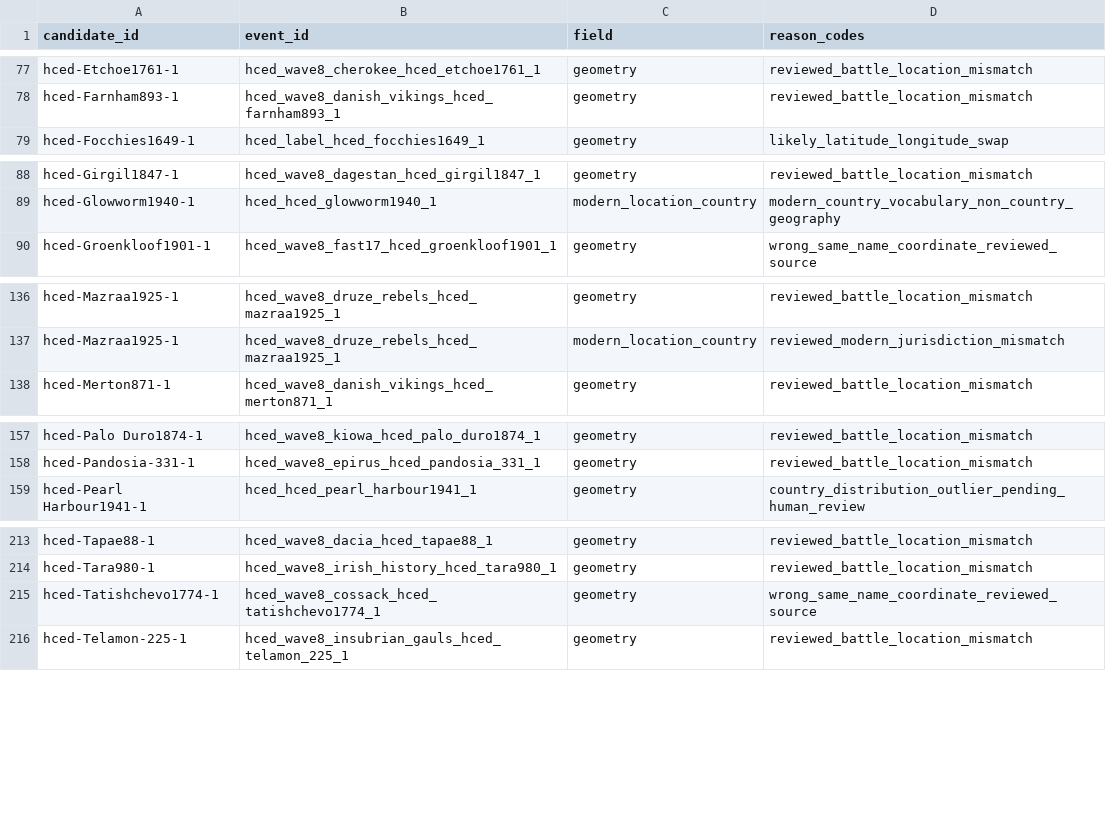
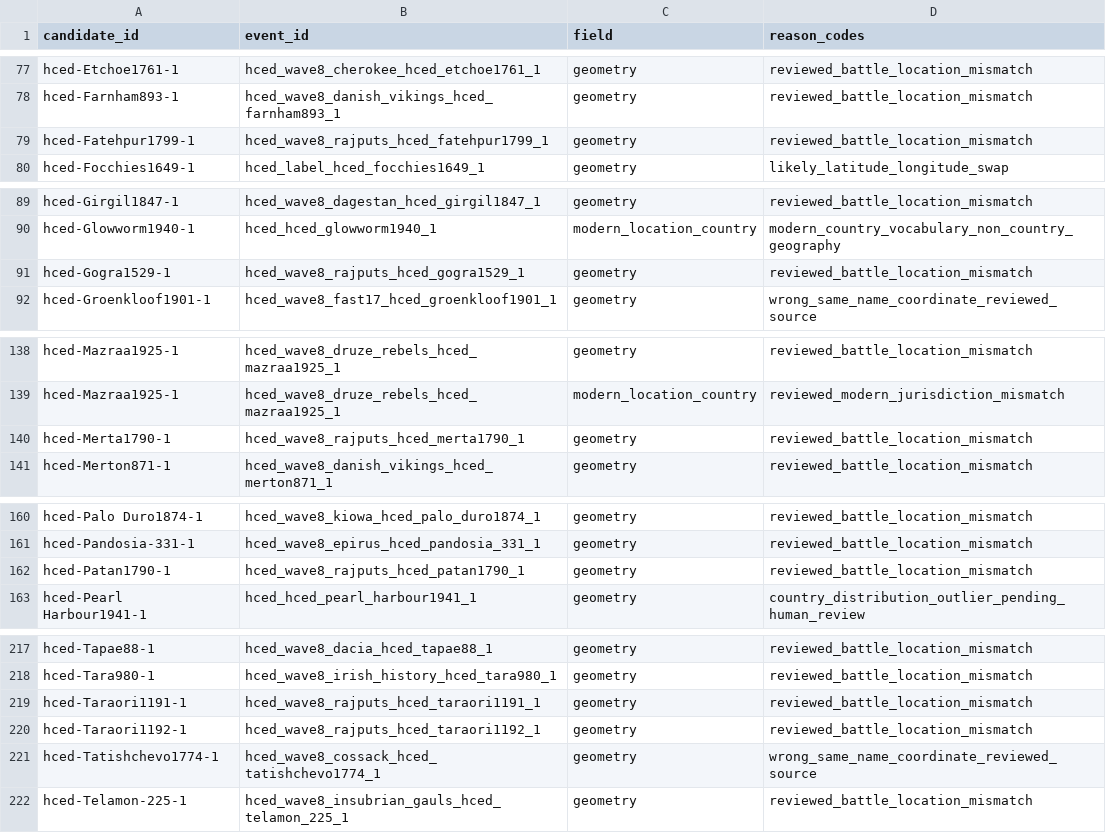
Before and after one commit to TylerJForstrom/Military-ELO-System, a TSV file: data/policy/hced-location-quarantine.tsv, drawn as a sheet; only a part is shown, gaps mark what is left out; the diff names each change by its address in the sheet, - before the commit and + after, or states it on an @@ line.

Commit message:
Promote audited Rajput campaigns

```diff
--- a/data/policy/hced-location-quarantine.tsv
+++ b/data/policy/hced-location-quarantine.tsv
+row 79: hced-Fatehpur1799-1 | hced_wave8_rajputs_hced_fatehpur1799_1 | geometry | reviewed_battle_location_mismatch
+row 91: hced-Gogra1529-1 | hced_wave8_rajputs_hced_gogra1529_1 | geometry | reviewed_battle_location_mismatch
+row 140: hced-Merta1790-1 | hced_wave8_rajputs_hced_merta1790_1 | geometry | reviewed_battle_location_mismatch
+row 162: hced-Patan1790-1 | hced_wave8_rajputs_hced_patan1790_1 | geometry | reviewed_battle_location_mismatch
+row 219: hced-Taraori1191-1 | hced_wave8_rajputs_hced_taraori1191_1 | geometry | reviewed_battle_location_mismatch
+row 220: hced-Taraori1192-1 | hced_wave8_rajputs_hced_taraori1192_1 | geometry | reviewed_battle_location_mismatch
```
Also changed, not shown: 7 other files.
